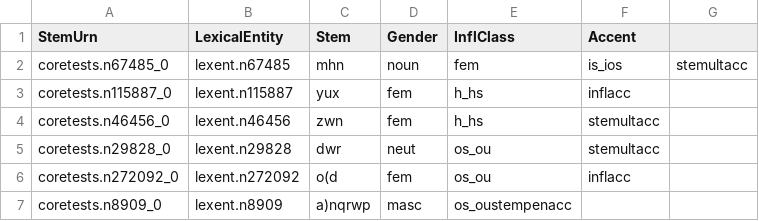
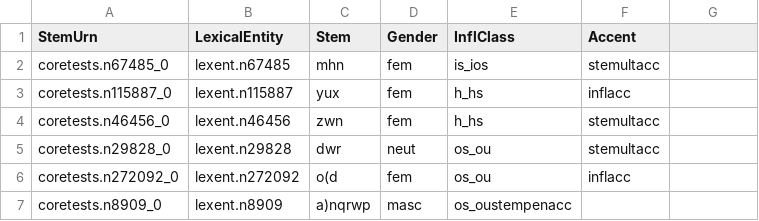
Before and after one commit to neelsmith/greeklang, a CSV file: morphology/sampledata/stems-lexica/nouns/coretestnouns.csv, drawn as a sheet.

Commit message:
Fix formatting

```diff
--- a/morphology/sampledata/stems-lexica/nouns/coretestnouns.csv
+++ b/morphology/sampledata/stems-lexica/nouns/coretestnouns.csv
@@ -1,3 +1,3 @@
 StemUrn,LexicalEntity,Stem,Gender,InflClass,Accent
-coretests.n67485_0,lexent.n67485,mhn,noun,fem,is_ios,stemultacc
+coretests.n67485_0,lexent.n67485,mhn,fem,is_ios,stemultacc
 coretests.n115887_0,lexent.n115887,yux,fem,h_hs,inflacc
```
